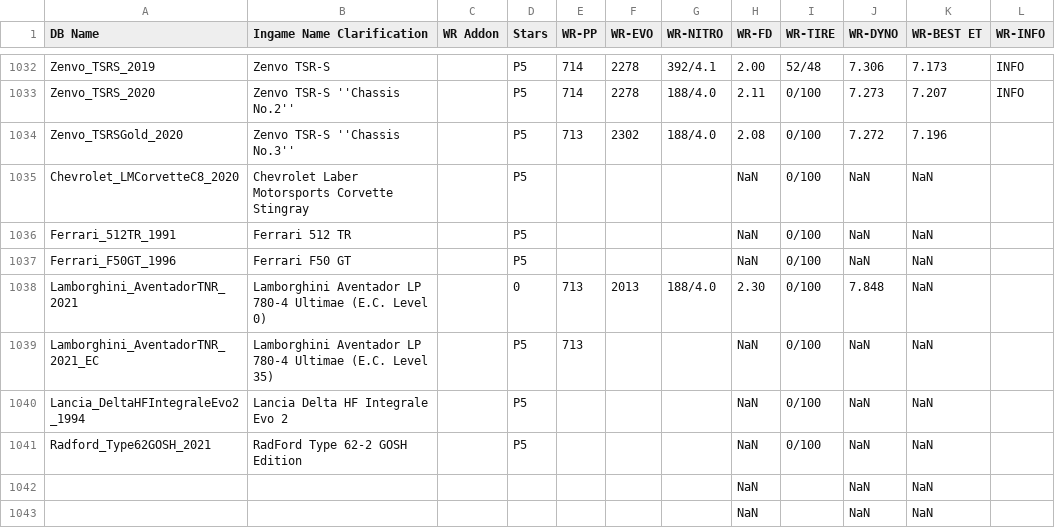
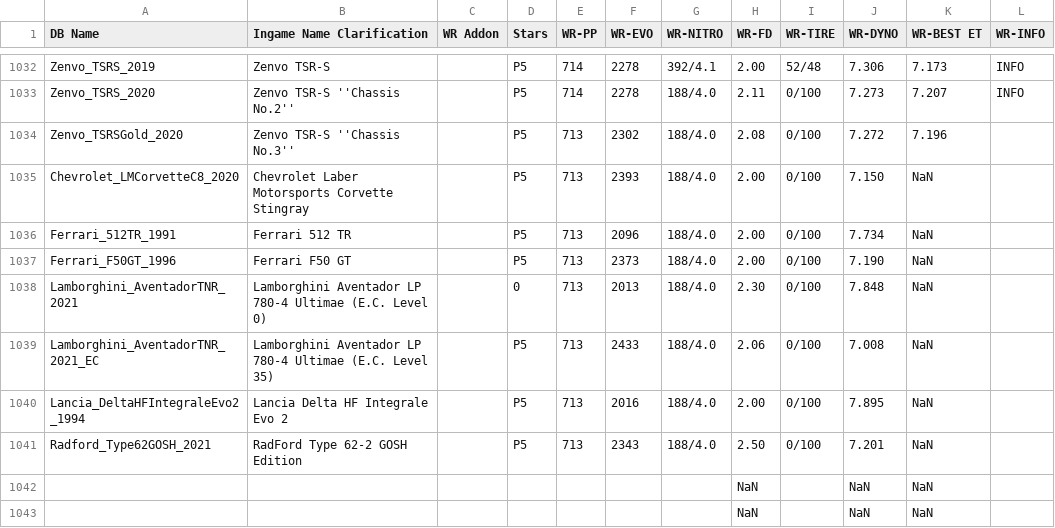
Before and after one commit to Nitro4CSR/CSR2WorldRecordsDB, a CSV file: WR-DB.csv, drawn as a sheet; only a part is shown, gaps mark what is left out; the diff names each change by its address in the sheet, - before the commit and + after, or states it on an @@ line.

Commit message:
Update WR-DB.csv

```diff
--- a/WR-DB.csv
+++ b/WR-DB.csv
-E1035:E1037 (WR-PP): (empty)
+E1035:E1037 (WR-PP): 713
-F1035 (WR-EVO): (empty)
+F1035 (WR-EVO): 2393
-G1035:G1037 (WR-NITRO): (empty)
+G1035:G1037 (WR-NITRO): 188/4.0
-H1035:H1037 (WR-FD): NaN
+H1035:H1037 (WR-FD): 2.00
-J1035 (WR-DYNO): NaN
+J1035 (WR-DYNO): 7.150
-F1036 (WR-EVO): (empty)
+F1036 (WR-EVO): 2096
-J1036 (WR-DYNO): NaN
+J1036 (WR-DYNO): 7.734
-F1037 (WR-EVO): (empty)
+F1037 (WR-EVO): 2373
-J1037 (WR-DYNO): NaN
+J1037 (WR-DYNO): 7.190
-F1039 (WR-EVO): (empty)
+F1039 (WR-EVO): 2433
-G1039:G1041 (WR-NITRO): (empty)
+G1039:G1041 (WR-NITRO): 188/4.0
-H1039 (WR-FD): NaN
+H1039 (WR-FD): 2.06
-J1039 (WR-DYNO): NaN
+J1039 (WR-DYNO): 7.008
-E1040:E1041 (WR-PP): (empty)
+E1040:E1041 (WR-PP): 713
-F1040 (WR-EVO): (empty)
+F1040 (WR-EVO): 2016
-H1040 (WR-FD): NaN
+H1040 (WR-FD): 2.00
-J1040 (WR-DYNO): NaN
+J1040 (WR-DYNO): 7.895
-F1041 (WR-EVO): (empty)
+F1041 (WR-EVO): 2343
-H1041 (WR-FD): NaN
+H1041 (WR-FD): 2.50
-J1041 (WR-DYNO): NaN
+J1041 (WR-DYNO): 7.201
```
